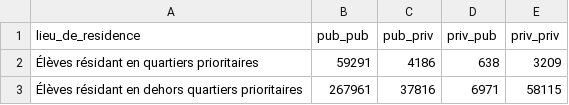
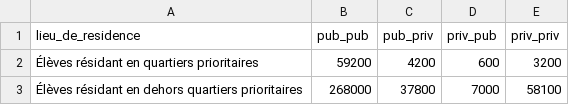
Before and after one commit to anct-carto/dataviz, a CSV file: onpv/graph1/onpv_graph1.csv, drawn as a sheet.

Commit message:
Update onpv_graph1_2_3

```diff
--- a/onpv/graph1/onpv_graph1.csv
+++ b/onpv/graph1/onpv_graph1.csv
@@ -1,3 +1,3 @@
 "lieu_de_residence","pub_pub","pub_priv","priv_pub","priv_priv"
-"Élèves résidant en quartiers prioritaires",59291,4186,638,3209
-"Élèves résidant en dehors quartiers prioritaires",267961,37816,6971,58115
+"Élèves résidant en quartiers prioritaires",59200,4200,600,3200
+"Élèves résidant en dehors quartiers prioritaires",268000,37800,7000,58100
```
Also changed, not shown: 8 other files.
